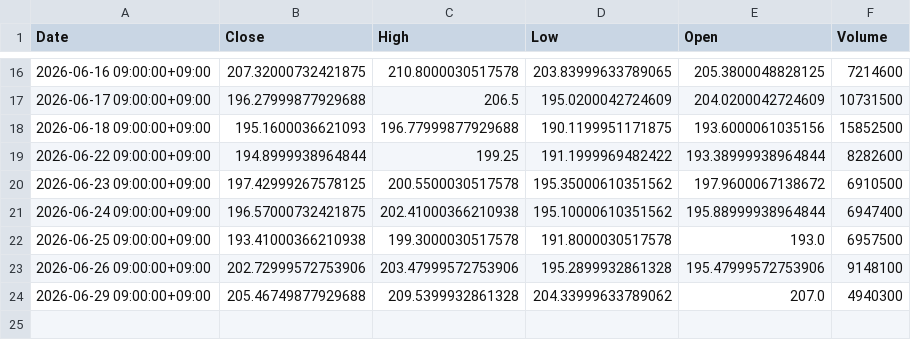
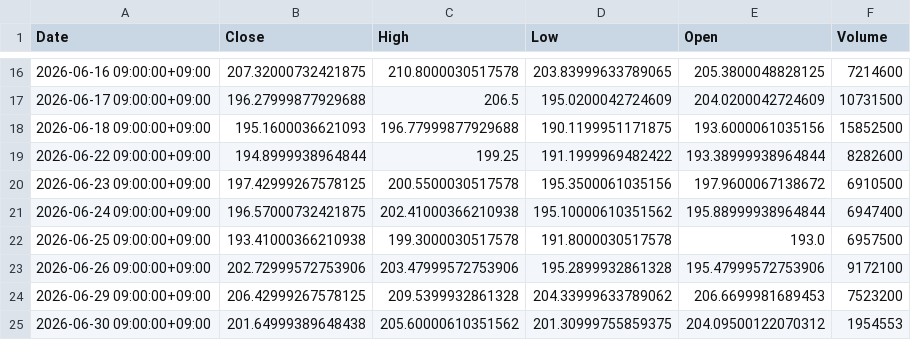
Before and after one commit to libelolen57-dotcom/j-titan, a CSV file: data/us/ADBE.csv, drawn as a sheet; only a part is shown, gaps mark what is left out.

```diff
--- a/data/us/ADBE.csv
+++ b/data/us/ADBE.csv
@@ -19,6 +19,7 @@ Date,Close,High,Low,Open,Volume
 2026-06-22 09:00:00+09:00,194.8999938964844,199.25,191.1999969482422,193.38999938964844,8282600
-2026-06-23 09:00:00+09:00,197.42999267578125,200.5500030517578,195.35000610351562,197.9600067138672,6910500
+2026-06-23 09:00:00+09:00,197.42999267578125,200.5500030517578,195.3500061035156,197.9600067138672,6910500
 2026-06-24 09:00:00+09:00,196.57000732421875,202.41000366210938,195.10000610351562,195.88999938964844,6947400
 2026-06-25 09:00:00+09:00,193.41000366210938,199.3000030517578,191.8000030517578,193.0,6957500
-2026-06-26 09:00:00+09:00,202.72999572753906,203.47999572753906,195.2899932861328,195.47999572753906,9148100
-2026-06-29 09:00:00+09:00,205.46749877929688,209.5399932861328,204.33999633789062,207.0,4940300
+2026-06-26 09:00:00+09:00,202.72999572753906,203.47999572753906,195.2899932861328,195.47999572753906,9172100
+2026-06-29 09:00:00+09:00,206.42999267578125,209.5399932861328,204.33999633789062,206.6699981689453,7523200
+2026-06-30 09:00:00+09:00,201.64999389648438,205.60000610351562,201.30999755859375,204.09500122070312,1954553
```
Also changed, not shown: data/us/AMZN.csv, data/us/HD.csv, 38 other files.
